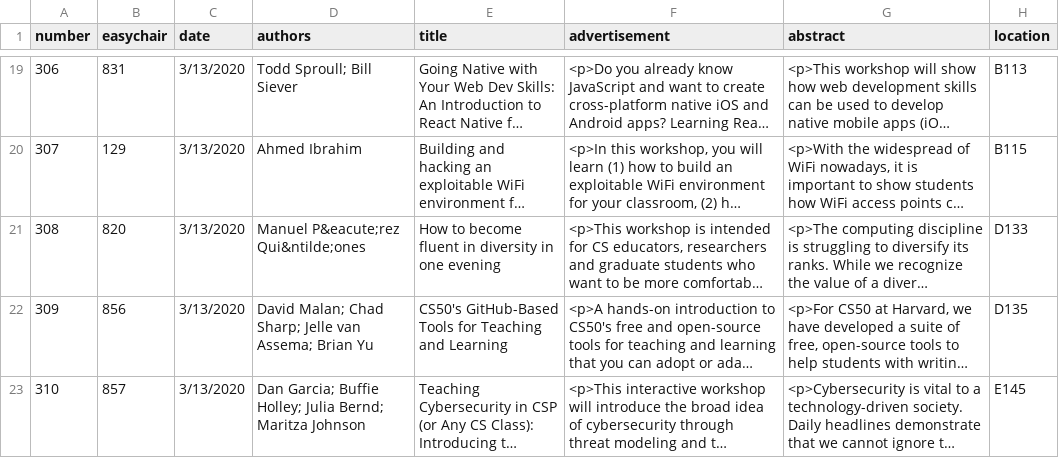
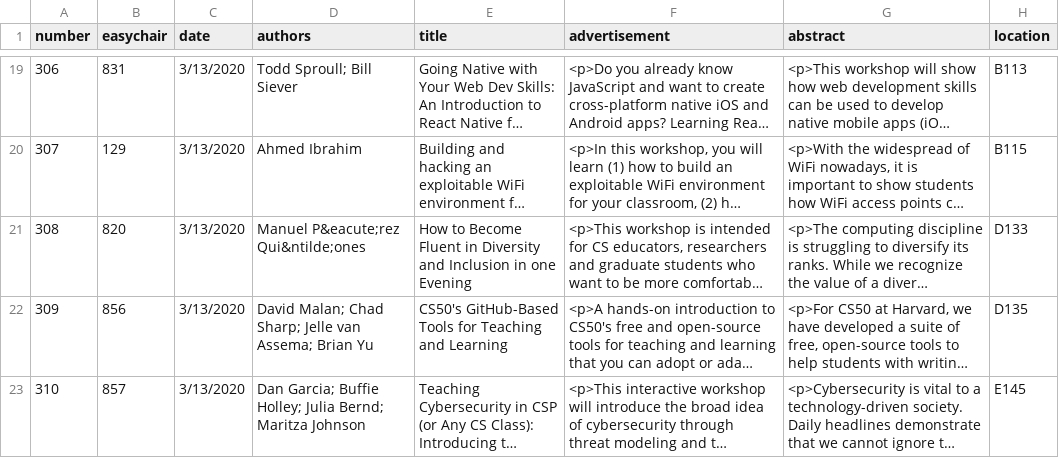
Before and after one commit to sigcsets/sigcse2020, a CSV file: _data/workshops.csv, drawn as a sheet; only a part is shown, gaps mark what is left out; long unchanged cells end in …; the diff covers the shown part only; the diff names each change by its address in the sheet, - before the commit and + after, or states it on an @@ line.

```diff
--- a/_data/workshops.csv
+++ b/_data/workshops.csv
-E21 (title): How to become fluent in diversity in one evening
+E21 (title): How to Become Fluent in Diversity and Inclusion in one Evening
```
Also changed, not shown: 4 edited cells elsewhere in this file, 2 other files.
